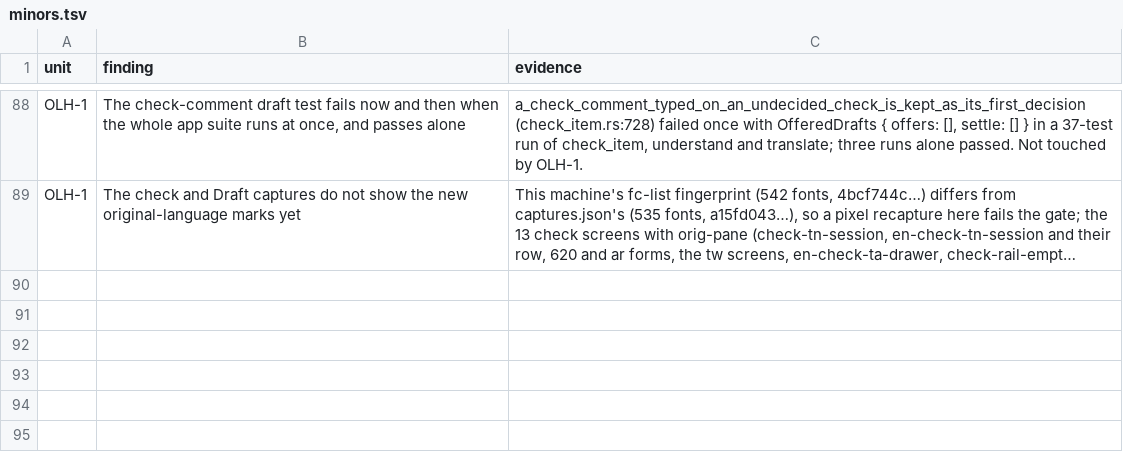
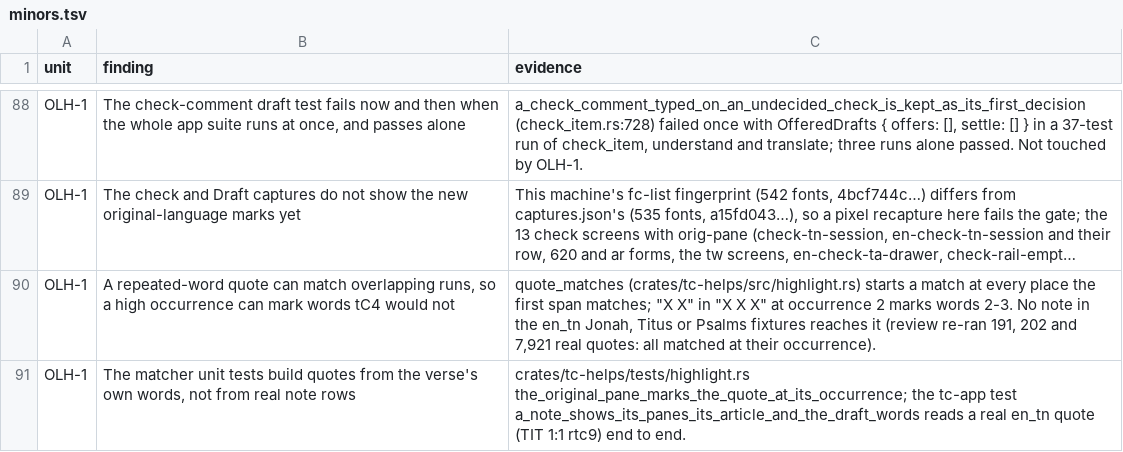
Before and after one commit to birchamp/tc-rst, a TSV file: .audit/minors.tsv, drawn as a sheet; only a part is shown, gaps mark what is left out; long unchanged cells end in …; the diff names each change by its address in the sheet, - before the commit and + after, or states it on an @@ line.

```diff
--- a/.audit/minors.tsv
+++ b/.audit/minors.tsv
+row 90: OLH-1 | A repeated-word quote can match overlapping runs, so a high occurrence can mark words tC4 would not | quote_matches (crates/tc-helps/src/highlight.rs) starts a match at every place the first span matches; "X X" in "X X X" at occurrence 2 marks words 2-3. No note in the en_tn Jonah, Titus or Psalms fixtures reaches it (review re-ran 191, 202 and 7,921 real quotes: all matched at their occurrence).
+row 91: OLH-1 | The matcher unit tests build quotes from the verse's own words, not from real note rows | crates/tc-helps/tests/highlight.rs the_original_pane_marks_the_quote_at_its_occurrence; the tc-app test a_note_shows_its_panes_its_article_and_the_draft_words reads a real en_tn quote (TIT 1:1 rtc9) end to end.
```
Also changed, not shown: 1 other file.
